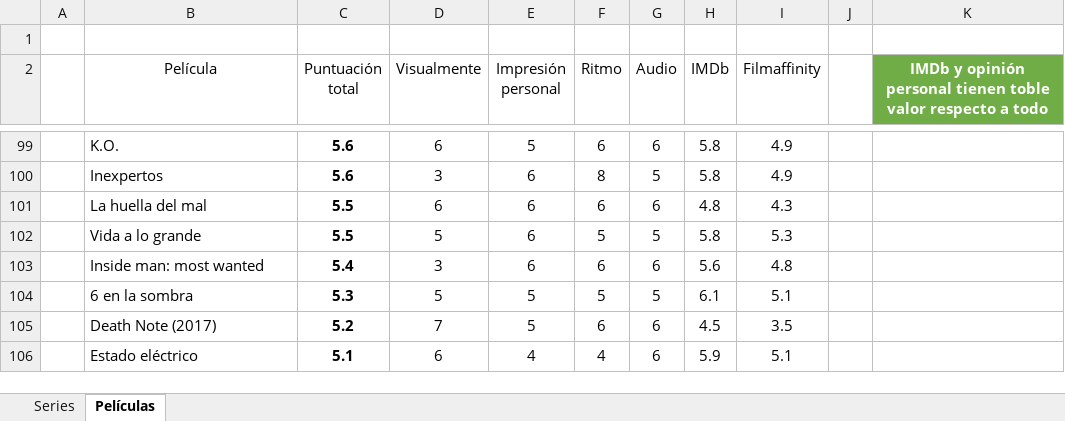
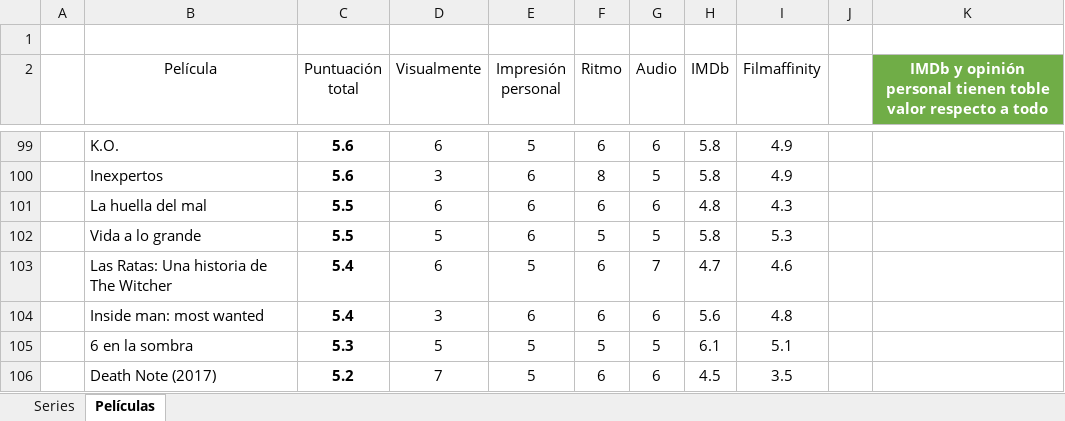
Before and after one commit to jarasa03/Calificacion-de-peliculas-y-series, an Excel workbook: Calificacion.xlsx, sheet Películas, drawn as a sheet; only a part is shown, gaps mark what is left out; the shorter side is filled out with more unchanged rows; values as stored, in another font and other column widths than the file's, no borders; table styles not drawn; the diff names each change by its address in the sheet, - before the commit and + after, or states it on an @@ line.

Commit message:
V. 103 "Las Ratas: Una historia de The Witcher"

```diff
--- a/Calificacion.xlsx (sheet Películas)
+++ b/Calificacion.xlsx (sheet Películas)
+row 103:  | Las Ratas: Una historia de The Witcher | 5.4 | 6 | 5 | 6 | 7 | 4.7 | 4.6
```
Also changed, not shown: 1 other file.
